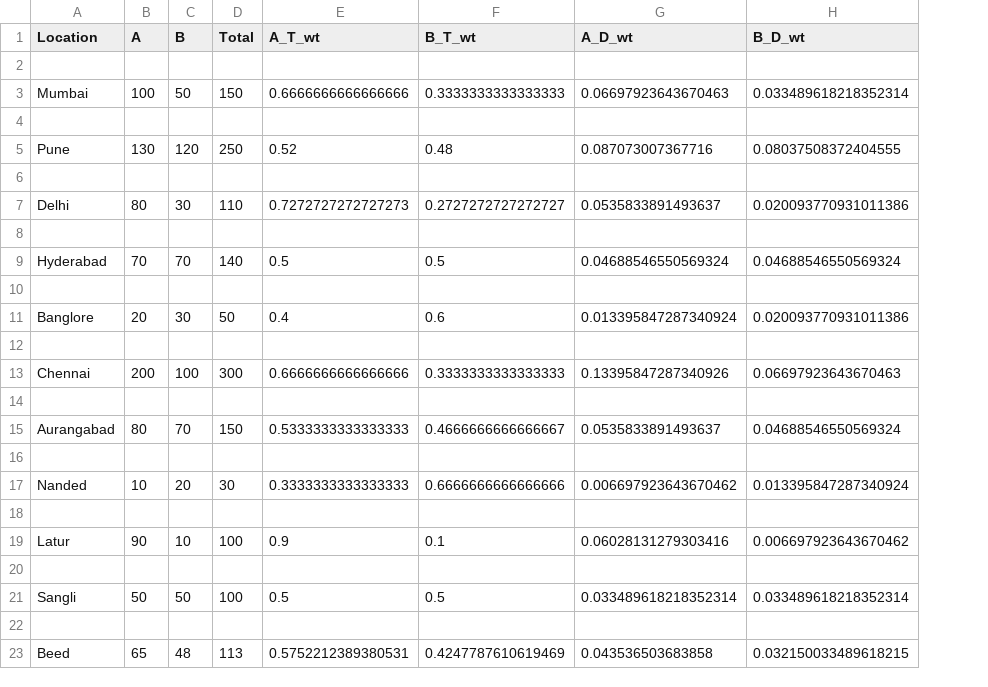
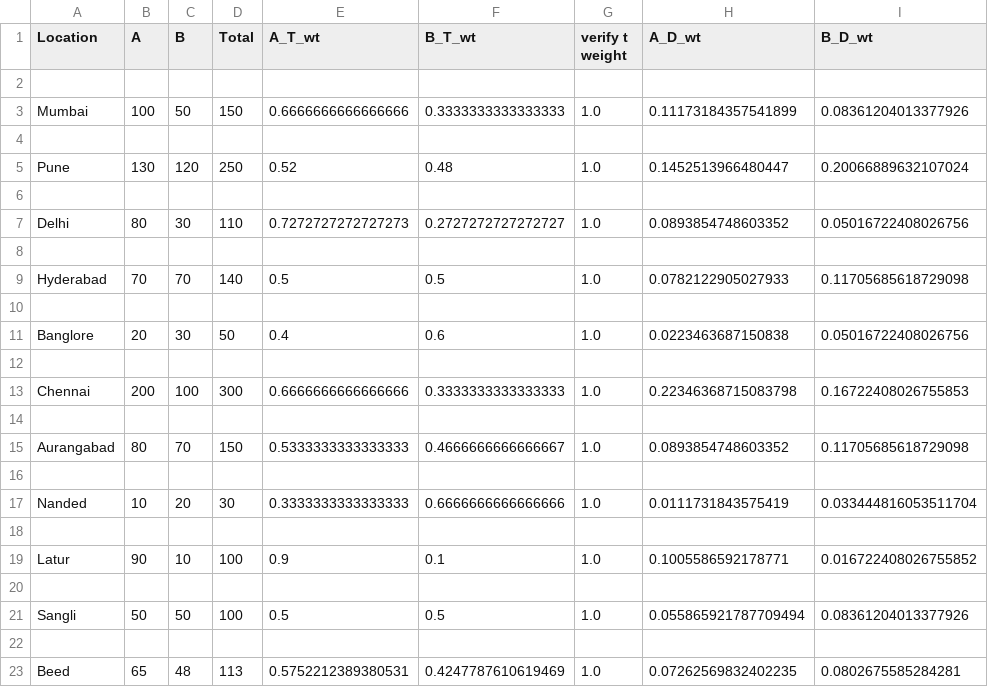
Before and after one commit to shriharshpatil23/Data-Mining-Lab, a CSV file: Exp 4 Tweight/Tweight_Dweight_Output.csv, drawn as a sheet; addresses are those after the commit; the diff names each change by its address in the sheet, - before the commit and + after, or states it on an @@ line.

```diff
--- a/Exp 4 Tweight/Tweight_Dweight_Output.csv
+++ b/Exp 4 Tweight/Tweight_Dweight_Output.csv
+column G (verify t weight), rows 3-23: 1.0 |  | 1.0 |  | 1.0 |  | 1.0 |  | 1.0 |  | 1.0 |  | 1.0 |  | 1.0 |  | 1.0 |  | 1.0 |  | 1.0
-H3 (A_D_wt): 0.06697923643670463
+H3 (A_D_wt): 0.11173184357541899
-I3 (B_D_wt): 0.033489618218352314
+I3 (B_D_wt): 0.08361204013377926
-H5 (A_D_wt): 0.087073007367716
+H5 (A_D_wt): 0.1452513966480447
-I5 (B_D_wt): 0.08037508372404555
+I5 (B_D_wt): 0.20066889632107024
-H7 (A_D_wt): 0.0535833891493637
+H7 (A_D_wt): 0.0893854748603352
-I7 (B_D_wt): 0.020093770931011386
+I7 (B_D_wt): 0.05016722408026756
-H9 (A_D_wt): 0.04688546550569324
+H9 (A_D_wt): 0.0782122905027933
-I9 (B_D_wt): 0.04688546550569324
+I9 (B_D_wt): 0.11705685618729098
-H11 (A_D_wt): 0.013395847287340924
+H11 (A_D_wt): 0.0223463687150838
-I11 (B_D_wt): 0.020093770931011386
+I11 (B_D_wt): 0.05016722408026756
-H13 (A_D_wt): 0.13395847287340926
+H13 (A_D_wt): 0.22346368715083798
-I13 (B_D_wt): 0.06697923643670463
+I13 (B_D_wt): 0.16722408026755853
-H15 (A_D_wt): 0.0535833891493637
+H15 (A_D_wt): 0.0893854748603352
-I15 (B_D_wt): 0.04688546550569324
+I15 (B_D_wt): 0.11705685618729098
-H17 (A_D_wt): 0.006697923643670462
+H17 (A_D_wt): 0.0111731843575419
-I17 (B_D_wt): 0.013395847287340924
+I17 (B_D_wt): 0.033444816053511704
-H19 (A_D_wt): 0.06028131279303416
+H19 (A_D_wt): 0.1005586592178771
-I19 (B_D_wt): 0.006697923643670462
+I19 (B_D_wt): 0.016722408026755852
-H21 (A_D_wt): 0.033489618218352314
+H21 (A_D_wt): 0.055865921787709494
-I21 (B_D_wt): 0.033489618218352314
+I21 (B_D_wt): 0.08361204013377926
-H23 (A_D_wt): 0.043536503683858
+H23 (A_D_wt): 0.07262569832402235
-I23 (B_D_wt): 0.032150033489618215
+I23 (B_D_wt): 0.0802675585284281
```
Also changed, not shown: 1 other file.
